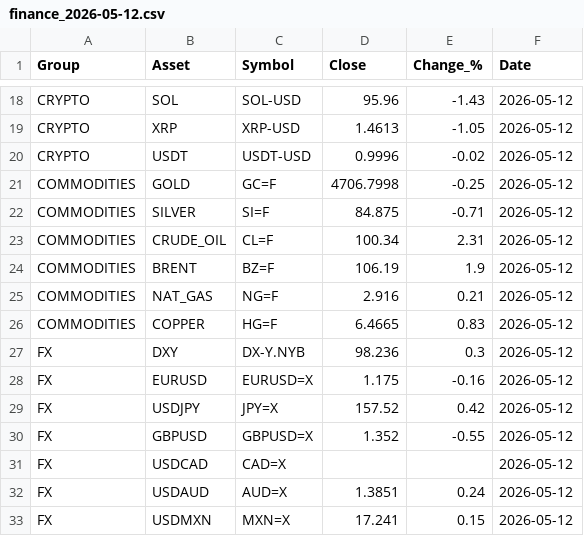
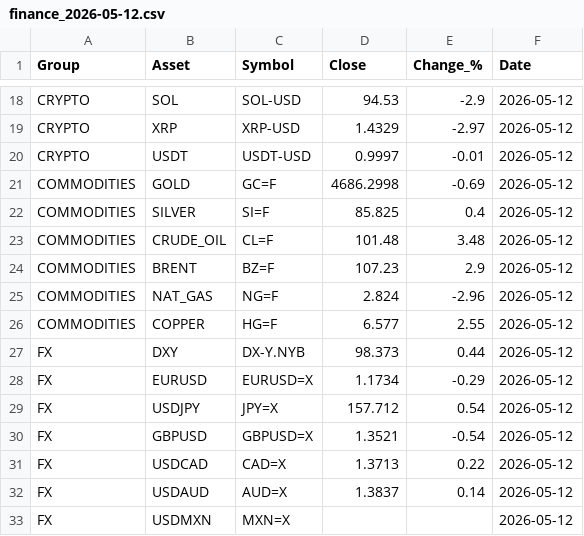
Before and after one commit to suleymandiker/FinanceManager, a CSV file: output/finance_2026-05-12.csv, drawn as a sheet; only a part is shown, gaps mark what is left out; the diff covers the shown part only; the diff names each change by its address in the sheet, - before the commit and + after, or states it on an @@ line.

```diff
--- a/output/finance_2026-05-12.csv
+++ b/output/finance_2026-05-12.csv
-D18 (Close): 95.96
+D18 (Close): 94.53
-E18 (Change_%): -1.43
+E18 (Change_%): -2.9
-D19 (Close): 1.4613
+D19 (Close): 1.4329
-E19 (Change_%): -1.05
+E19 (Change_%): -2.97
-D20 (Close): 0.9996
+D20 (Close): 0.9997
-E20 (Change_%): -0.02
+E20 (Change_%): -0.01
-D21 (Close): 4706.7998
+D21 (Close): 4686.2998
-E21 (Change_%): -0.25
+E21 (Change_%): -0.69
-D22 (Close): 84.875
+D22 (Close): 85.825
-E22 (Change_%): -0.71
+E22 (Change_%): 0.4
-D23 (Close): 100.34
+D23 (Close): 101.48
-E23 (Change_%): 2.31
+E23 (Change_%): 3.48
-D24 (Close): 106.19
+D24 (Close): 107.23
-E24 (Change_%): 1.9
+E24 (Change_%): 2.9
-D25 (Close): 2.916
+D25 (Close): 2.824
-E25 (Change_%): 0.21
+E25 (Change_%): -2.96
-D26 (Close): 6.4665
+D26 (Close): 6.577
-E26 (Change_%): 0.83
+E26 (Change_%): 2.55
-D27 (Close): 98.236
+D27 (Close): 98.373
-E27 (Change_%): 0.3
+E27 (Change_%): 0.44
-D28 (Close): 1.175
+D28 (Close): 1.1734
-E28 (Change_%): -0.16
+E28 (Change_%): -0.29
-D29 (Close): 157.52
+D29 (Close): 157.712
-E29 (Change_%): 0.42
+E29 (Change_%): 0.54
-D30 (Close): 1.352
+D30 (Close): 1.3521
-E30 (Change_%): -0.55
+E30 (Change_%): -0.54
-D31 (Close): (empty)
+D31 (Close): 1.3713
-E31 (Change_%): (empty)
+E31 (Change_%): 0.22
-D32 (Close): 1.3851
+D32 (Close): 1.3837
-E32 (Change_%): 0.24
+E32 (Change_%): 0.14
-D33 (Close): 17.241
+D33 (Close): (empty)
-E33 (Change_%): 0.15
+E33 (Change_%): (empty)
```
Also changed, not shown: 40 edited cells elsewhere in this file.
